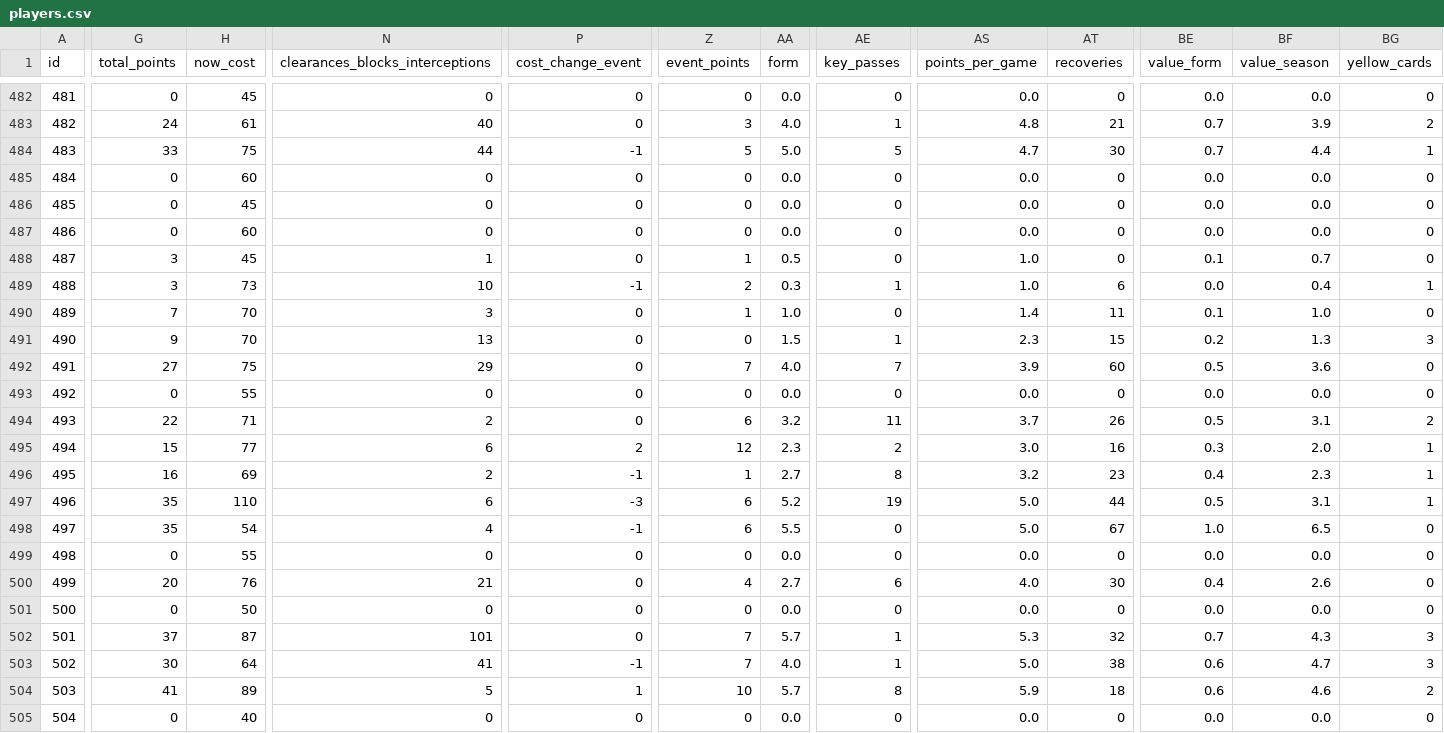
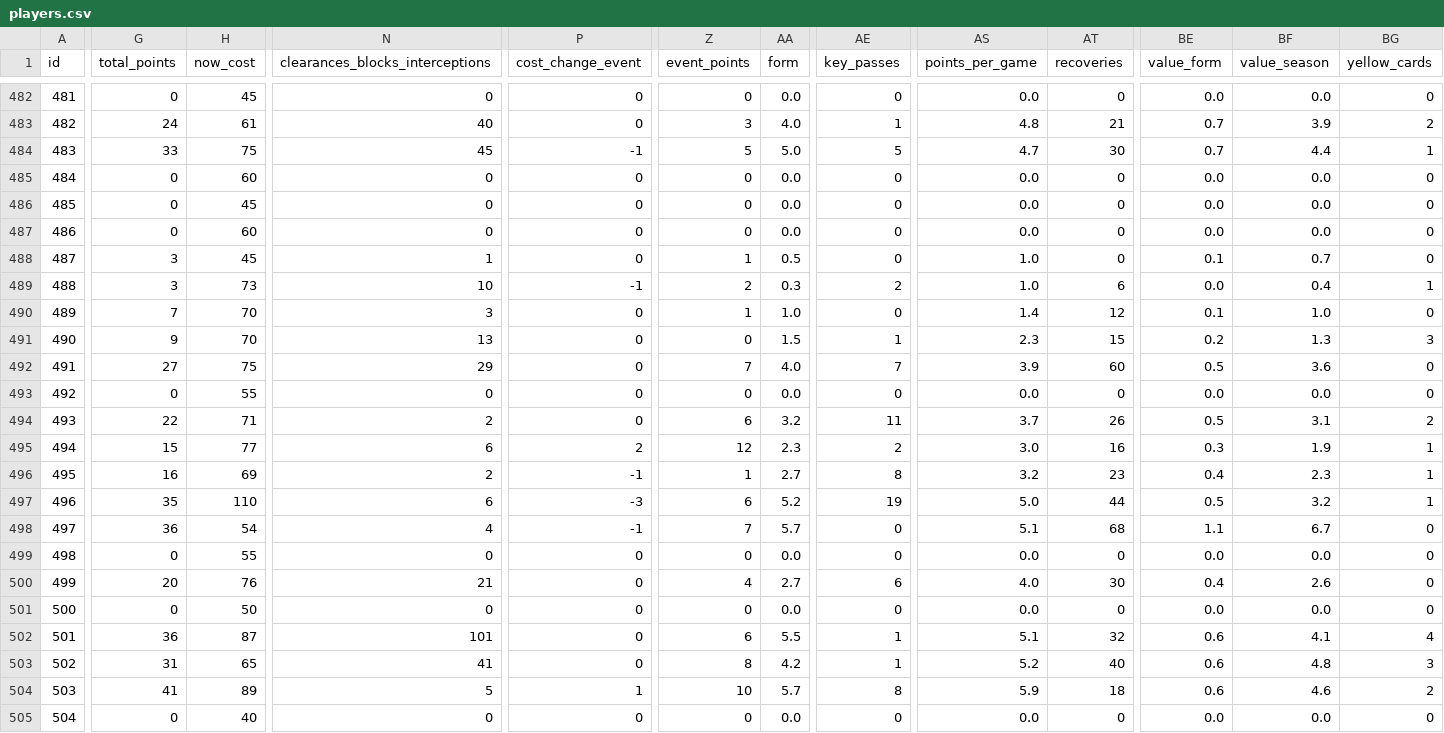
Before and after one commit to coffenbacher/mls-data, a CSV file: automated/players/players.csv, drawn as a sheet; only a part is shown, gaps mark what is left out; the diff covers the shown part only; the diff names each change by its address in the sheet, - before the commit and + after, or states it on an @@ line.

Commit message:
Auto updating players data - file players

```diff
--- a/automated/players/players.csv
+++ b/automated/players/players.csv
-N484 (clearances_blocks_interceptions): 44
+N484 (clearances_blocks_interceptions): 45
-AE489 (key_passes): 1
+AE489 (key_passes): 2
-AT490 (recoveries): 11
+AT490 (recoveries): 12
-BF495 (value_season): 2.0
+BF495 (value_season): 1.9
-BF497 (value_season): 3.1
+BF497 (value_season): 3.2
-G498 (total_points): 35
+G498 (total_points): 36
-Z498 (event_points): 6
+Z498 (event_points): 7
-AA498 (form): 5.5
+AA498 (form): 5.7
-AS498 (points_per_game): 5.0
+AS498 (points_per_game): 5.1
-AT498 (recoveries): 67
+AT498 (recoveries): 68
-BE498 (value_form): 1.0
+BE498 (value_form): 1.1
-BF498 (value_season): 6.5
+BF498 (value_season): 6.7
-G502 (total_points): 37
+G502 (total_points): 36
-Z502 (event_points): 7
+Z502 (event_points): 6
-AA502 (form): 5.7
+AA502 (form): 5.5
-AS502 (points_per_game): 5.3
+AS502 (points_per_game): 5.1
-BE502 (value_form): 0.7
+BE502 (value_form): 0.6
-BF502 (value_season): 4.3
+BF502 (value_season): 4.1
-BG502 (yellow_cards): 3
+BG502 (yellow_cards): 4
-G503 (total_points): 30
+G503 (total_points): 31
-H503 (now_cost): 64
+H503 (now_cost): 65
-P503 (cost_change_event): -1
+P503 (cost_change_event): 0
-Z503 (event_points): 7
+Z503 (event_points): 8
-AA503 (form): 4.0
+AA503 (form): 4.2
-AS503 (points_per_game): 5.0
+AS503 (points_per_game): 5.2
-AT503 (recoveries): 38
+AT503 (recoveries): 40
-BF503 (value_season): 4.7
+BF503 (value_season): 4.8
```
Also changed, not shown: 12 edited cells elsewhere in this file, 2 other files.
